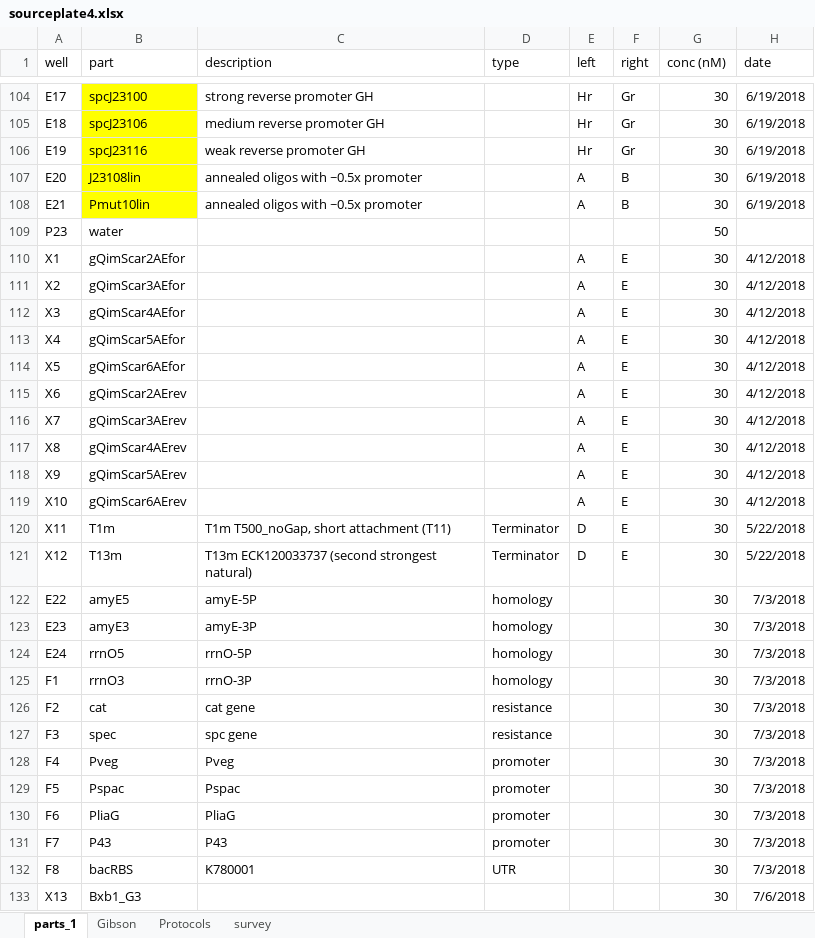
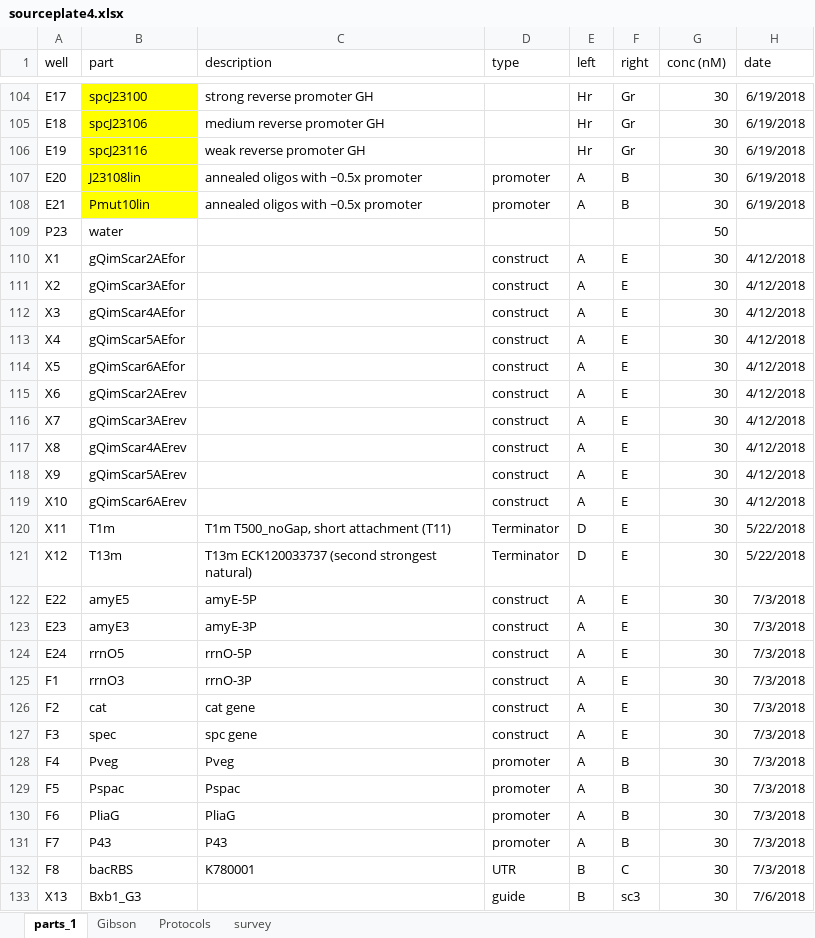
Before and after one commit to dr3y/makeMocloAssy, an Excel workbook: partslist/sourceplate4.xlsx, sheet parts_1, drawn as a sheet; only a part is shown, gaps mark what is left out; values as stored, in another font and other column widths than the file's, no borders; conditional formats not drawn; the diff covers the shown part only; the diff names each change by its address in the sheet, - before the commit and + after, or states it on an @@ line.

```diff
--- a/partslist/sourceplate4.xlsx (sheet parts_1)
+++ b/partslist/sourceplate4.xlsx (sheet parts_1)
-D107:D108 (type): (empty)
+D107:D108 (type): promoter
-D110:D119 (type): (empty)
+D110:D119 (type): construct
-D122:D125 (type): homology
+D122:D125 (type): construct
-E122:E131 (left): (empty)
+E122:E131 (left): A
-F122:F127 (right): (empty)
+F122:F127 (right): E
-D126:D127 (type): resistance
+D126:D127 (type): construct
-F128:F131 (right): (empty)
+F128:F131 (right): B
-E132:E133 (left): (empty)
+E132:E133 (left): B
-F132 (right): (empty)
+F132 (right): C
-D133 (type): (empty)
+D133 (type): guide
-F133 (right): (empty)
+F133 (right): sc3
```
Also changed, not shown: 121 edited cells elsewhere in this sheet, 2 other files.
